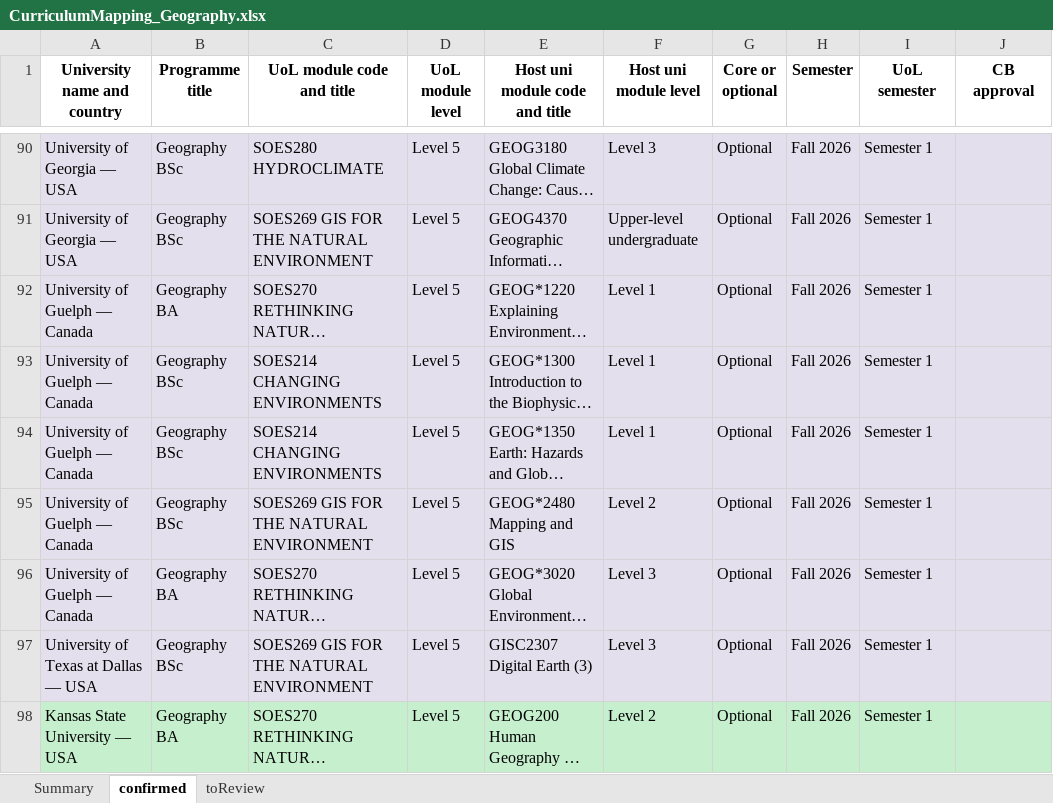
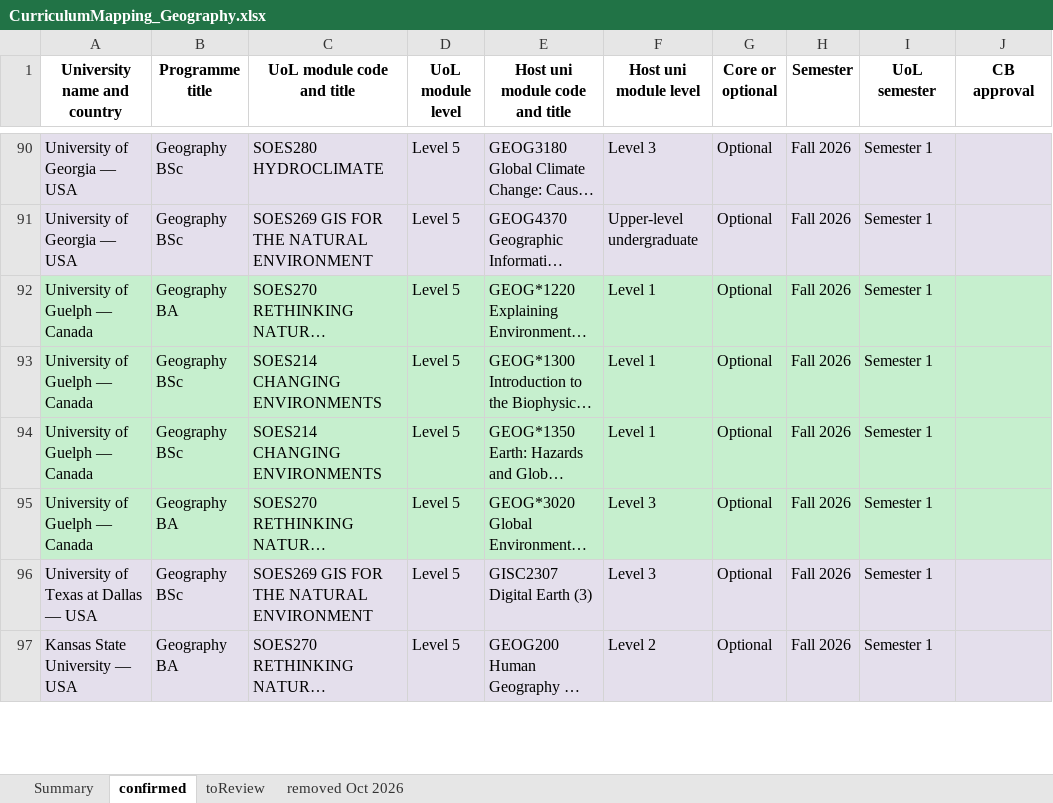
Before and after one commit to g-filomena/GeoMason-light, an Excel workbook: curriculum_mapping_2026-27/CurriculumMapping_Geography.xlsx, sheet confirmed, drawn as a sheet; only a part is shown, gaps mark what is left out; long unchanged cells end in …; values as stored, in another font and other column widths than the file's, no borders; removed rows and columns are numbered as before the commit, all else as after; the diff covers the shown part only; the diff names each change by its address in the sheet, - before the commit and + after, or states it on an @@ line.

```diff
--- a/curriculum_mapping_2026-27/CurriculumMapping_Geography.xlsx (sheet confirmed)
+++ b/curriculum_mapping_2026-27/CurriculumMapping_Geography.xlsx (sheet confirmed)
+sheet tab: removed Oct 2026
-A92:J94 fill: #E4DFEC
+A92:J94 fill: #C6EFCE
-row 95: University of Guelph — Canada | Geography BSc | SOES269 GIS FOR THE NATURAL ENVIRONMENT | Level 5 | GEOG*2480 Mapping and GIS | Level 2 | Optional | Fall 2026 | Semester 1
-A95:J95 fill: #E4DFEC
+A95:J95 fill: #C6EFCE
-A97:J97 fill: #C6EFCE
+A97:J97 fill: #E4DFEC
```
Also changed, not shown: 4 added rows, 7 removed rows, 1 edited cell and cell formats elsewhere in this sheet, sheet Summary, curriculum_mapping_2026-27/CurriculumMapping_Geo_1_ReviewEntry_OK.xlsx, curriculum_mapping_2026-27/CurriculumMapping_Geo_2_ReviewEntry_NOT_met.xlsx, 1 other file.
